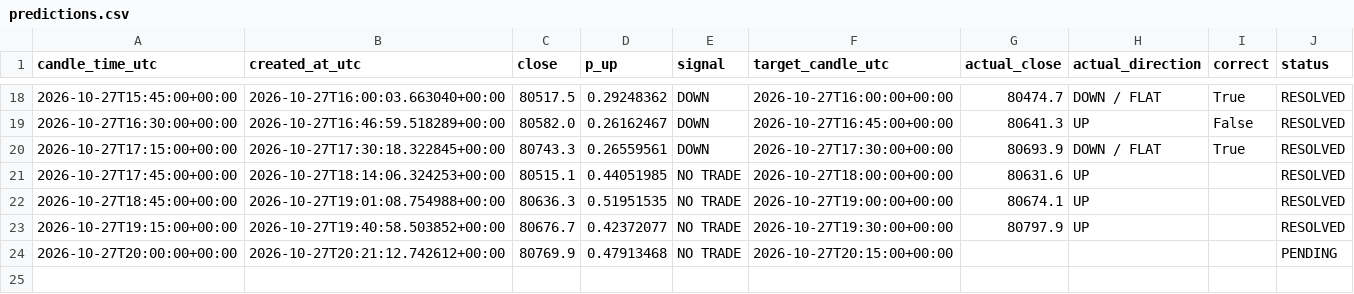
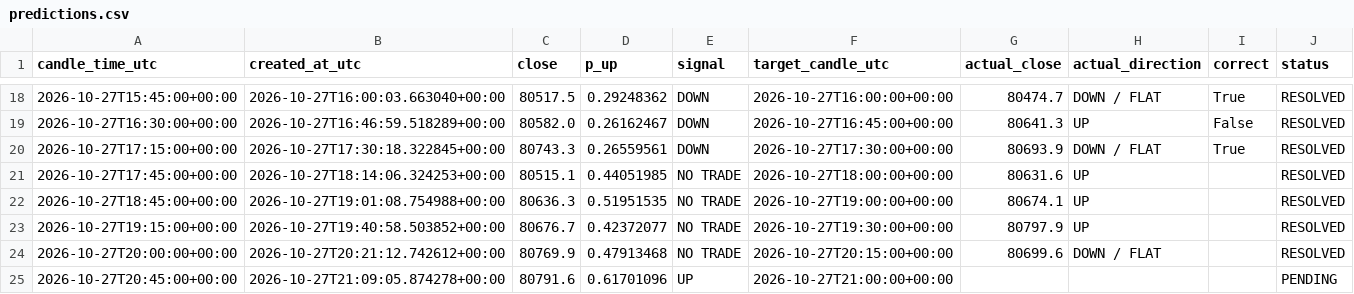
Before and after one commit to timothy12wins-ctrl/btc-signal-bot, a CSV file: data/predictions.csv, drawn as a sheet; only a part is shown, gaps mark what is left out.

```diff
--- a/data/predictions.csv
+++ b/data/predictions.csv
@@ -23,2 +23,3 @@ candle_time_utc,created_at_utc,close,p_up,signal,target_candle_utc,actual_close,
 2026-10-27T19:15:00+00:00,2026-10-27T19:40:58.503852+00:00,80676.7,0.42372077,NO TRADE,2026-10-27T19:30:00+00:00,80797.9,UP,,RESOLVED
-2026-10-27T20:00:00+00:00,2026-10-27T20:21:12.742612+00:00,80769.9,0.47913468,NO TRADE,2026-10-27T20:15:00+00:00,,,,PENDING
+2026-10-27T20:00:00+00:00,2026-10-27T20:21:12.742612+00:00,80769.9,0.47913468,NO TRADE,2026-10-27T20:15:00+00:00,80699.6,DOWN / FLAT,,RESOLVED
+2026-10-27T20:45:00+00:00,2026-10-27T21:09:05.874278+00:00,80791.6,0.61701096,UP,2026-10-27T21:00:00+00:00,,,,PENDING
```
